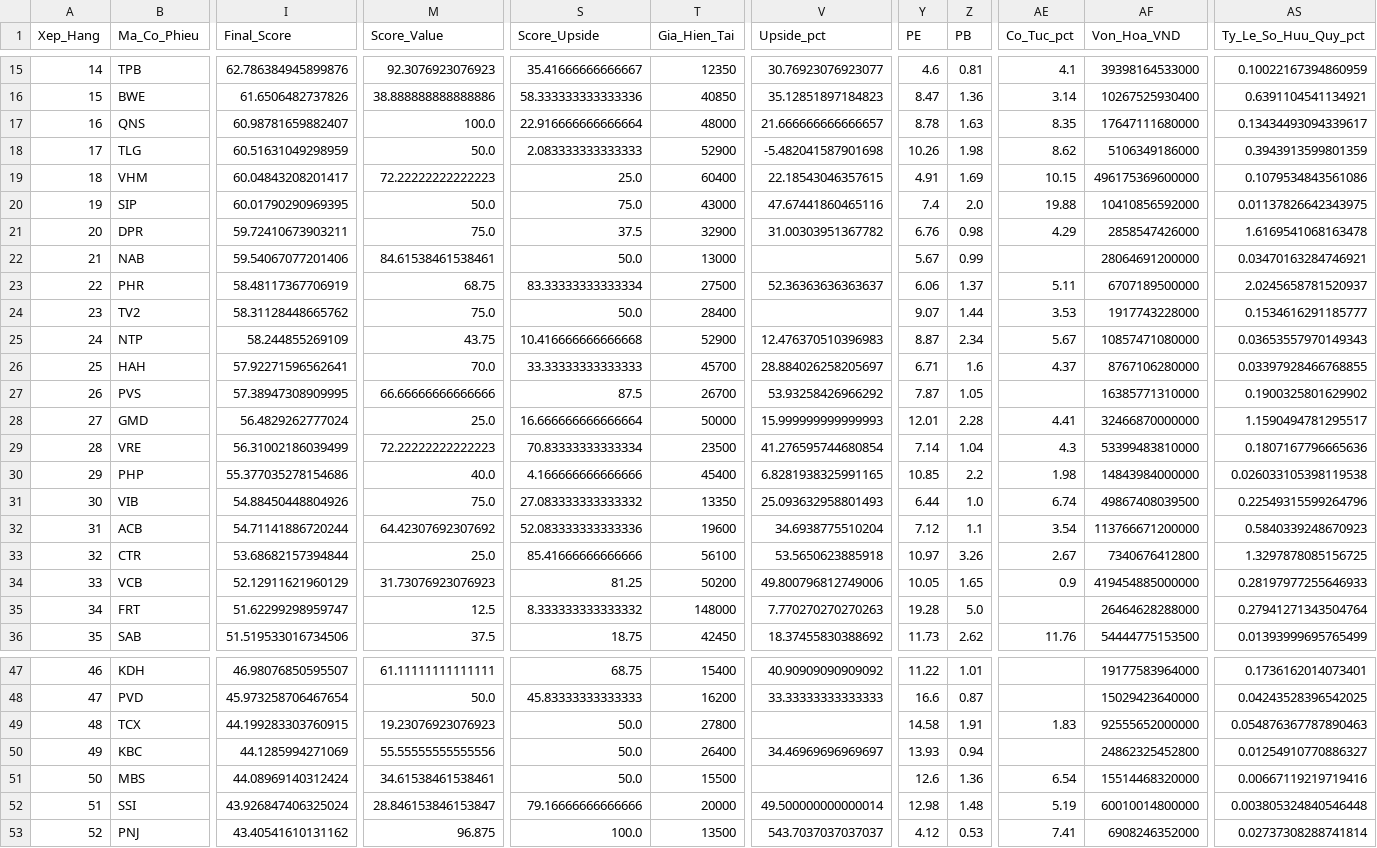
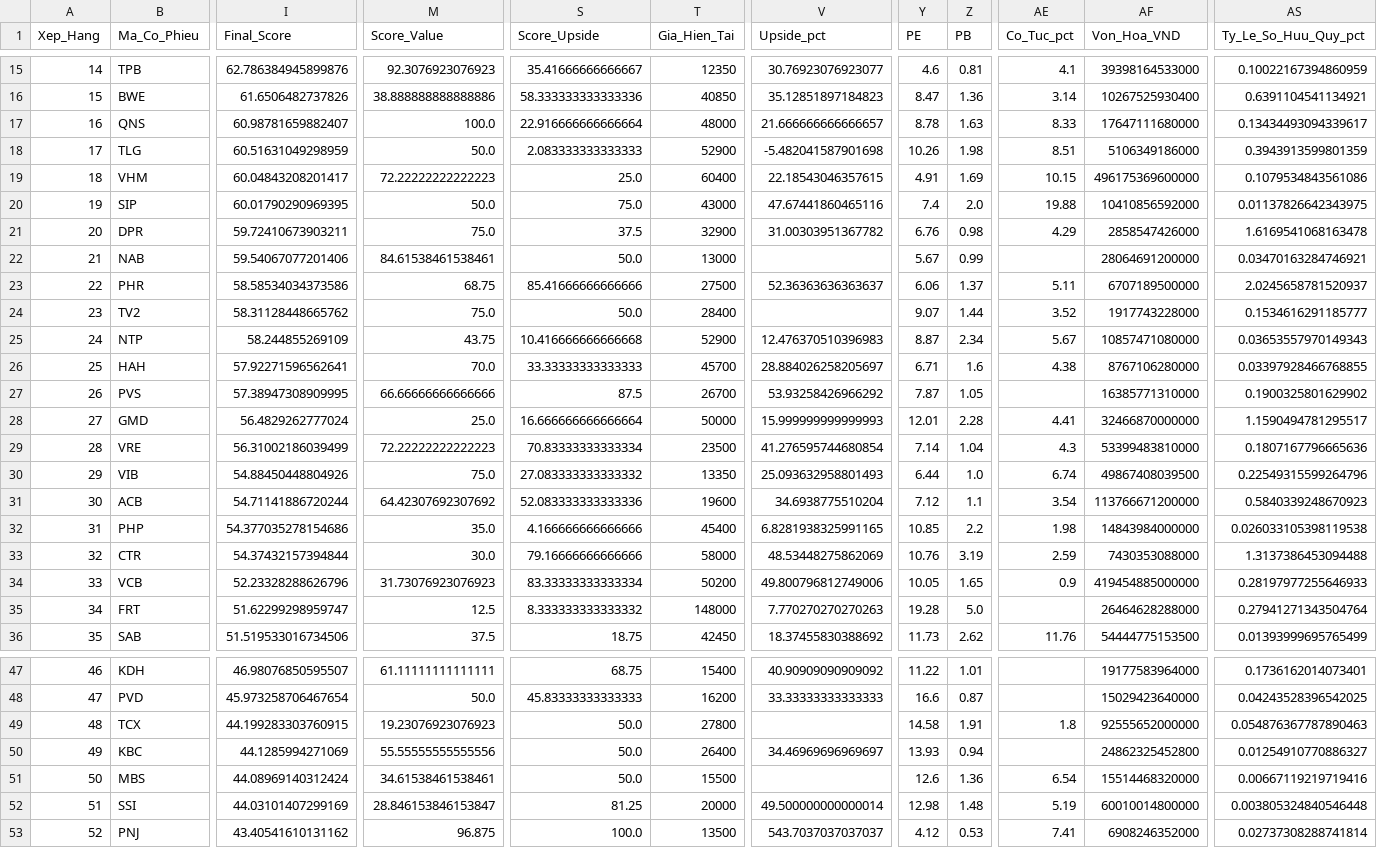
Before and after one commit to Hoang-Minh-Nghia/stock_anl, a CSV file: data/smart_money_output/scores_2026-11-21.csv, drawn as a sheet; only a part is shown, gaps mark what is left out; removed rows and columns are numbered as before the commit, all else as after; rows hold the shown columns only; the diff covers the shown part only; the diff names each change by its address in the sheet, - before the commit and + after, or states it on an @@ line.

```diff
--- a/data/smart_money_output/scores_2026-11-21.csv
+++ b/data/smart_money_output/scores_2026-11-21.csv
-AE17 (Co_Tuc_pct): 8.35
+AE17 (Co_Tuc_pct): 8.33
-AE18 (Co_Tuc_pct): 8.62
+AE18 (Co_Tuc_pct): 8.51
-I23 (Final_Score): 58.48117367706919
+I23 (Final_Score): 58.58534034373586
-S23 (Score_Upside): 83.33333333333334
+S23 (Score_Upside): 85.41666666666666
-AE24 (Co_Tuc_pct): 3.53
+AE24 (Co_Tuc_pct): 3.52
-AE26 (Co_Tuc_pct): 4.37
+AE26 (Co_Tuc_pct): 4.38
-row 30: 29 | PHP | 55.377035278154686 | 40.0 | 4.166666666666666 | 45400 | 6.8281938325991165 | 10.85 | 2.2 | 1.98 | 14843984000000 | 0.026033105398119538
-A30 (Xep_Hang): 30
+A30 (Xep_Hang): 29
-A31 (Xep_Hang): 31
+A31 (Xep_Hang): 30
+row 32: 31 | PHP | 54.377035278154686 | 35.0 | 4.166666666666666 | 45400 | 6.8281938325991165 | 10.85 | 2.2 | 1.98 | 14843984000000 | 0.026033105398119538
-I33 (Final_Score): 53.68682157394844
+I33 (Final_Score): 54.37432157394844
-M33 (Score_Value): 25.0
+M33 (Score_Value): 30.0
-S33 (Score_Upside): 85.41666666666666
+S33 (Score_Upside): 79.16666666666666
-T33 (Gia_Hien_Tai): 56100
+T33 (Gia_Hien_Tai): 58000
-V33 (Upside_pct): 53.5650623885918
+V33 (Upside_pct): 48.53448275862069
-Y33 (PE): 10.97
+Y33 (PE): 10.76
-Z33 (PB): 3.26
+Z33 (PB): 3.19
-AE33 (Co_Tuc_pct): 2.67
+AE33 (Co_Tuc_pct): 2.59
-AF33 (Von_Hoa_VND): 7340676412800
+AF33 (Von_Hoa_VND): 7430353088000
-AS33 (Ty_Le_So_Huu_Quy_pct): 1.3297878085156725
+AS33 (Ty_Le_So_Huu_Quy_pct): 1.3137386453094488
-I34 (Final_Score): 52.12911621960129
+I34 (Final_Score): 52.23328288626796
-S34 (Score_Upside): 81.25
+S34 (Score_Upside): 83.33333333333334
-AE49 (Co_Tuc_pct): 1.83
+AE49 (Co_Tuc_pct): 1.8
-I52 (Final_Score): 43.926847406325024
+I52 (Final_Score): 44.03101407299169
-S52 (Score_Upside): 79.16666666666666
+S52 (Score_Upside): 81.25
```
Also changed, not shown: 7 edited cells elsewhere in this file, 3 other files.
